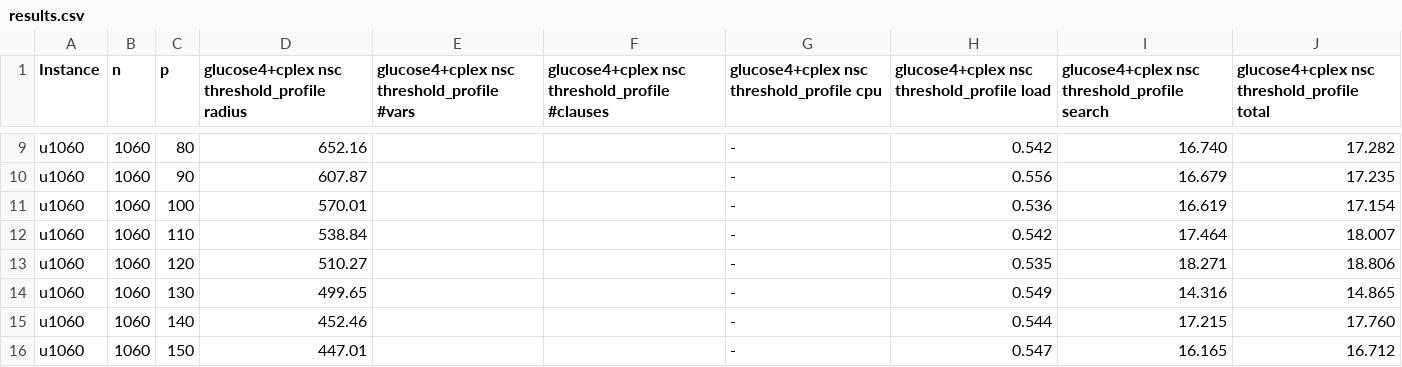
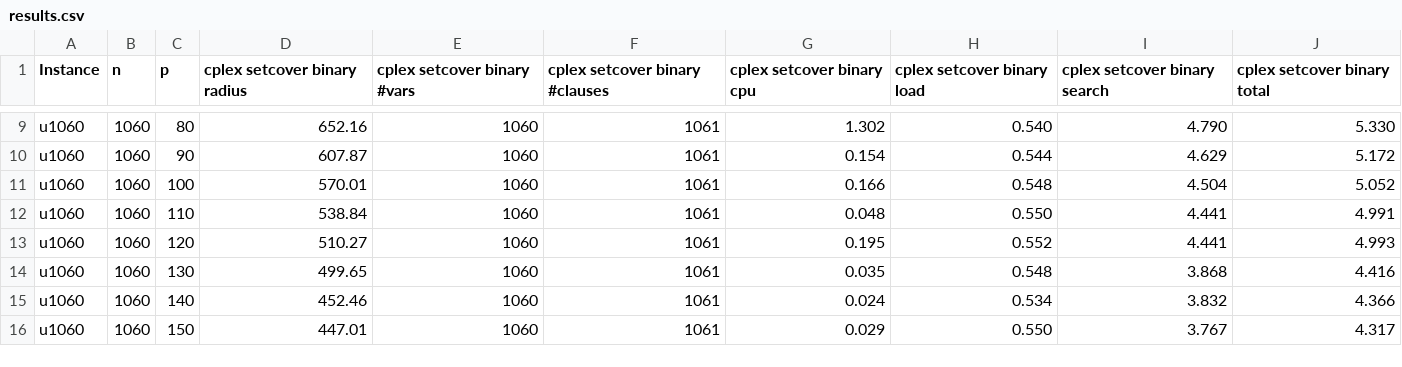
Before and after one commit to djnhngocduc/P-Center, a CSV file: results/results/results.csv, drawn as a sheet; only a part is shown, gaps mark what is left out; the diff covers the shown part only; the diff names each change by its address in the sheet, - before the commit and + after, or states it on an @@ line.

Commit message:
results cplex and hybrid with new core in u1817

```diff
--- a/results/results/results.csv
+++ b/results/results/results.csv
-D1: glucose4+cplex nsc threshold_profile radius
+D1: cplex setcover binary radius
-E1: glucose4+cplex nsc threshold_profile #vars
+E1: cplex setcover binary #vars
-F1: glucose4+cplex nsc threshold_profile #clauses
+F1: cplex setcover binary #clauses
-G1: glucose4+cplex nsc threshold_profile cpu
+G1: cplex setcover binary cpu
-H1: glucose4+cplex nsc threshold_profile load
+H1: cplex setcover binary load
-I1: glucose4+cplex nsc threshold_profile search
+I1: cplex setcover binary search
-J1: glucose4+cplex nsc threshold_profile total
+J1: cplex setcover binary total
-E9:E16 (cplex setcover binary #vars): (empty)
+E9:E16 (cplex setcover binary #vars): 1060
-F9:F16 (cplex setcover binary #clauses): (empty)
+F9:F16 (cplex setcover binary #clauses): 1061
-G9 (cplex setcover binary cpu): -
+G9 (cplex setcover binary cpu): 1.302
-H9 (cplex setcover binary load): 0.542
+H9 (cplex setcover binary load): 0.540
-I9 (cplex setcover binary search): 16.740
+I9 (cplex setcover binary search): 4.790
-J9 (cplex setcover binary total): 17.282
+J9 (cplex setcover binary total): 5.330
-G10 (cplex setcover binary cpu): -
+G10 (cplex setcover binary cpu): 0.154
-H10 (cplex setcover binary load): 0.556
+H10 (cplex setcover binary load): 0.544
-I10 (cplex setcover binary search): 16.679
+I10 (cplex setcover binary search): 4.629
-J10 (cplex setcover binary total): 17.235
+J10 (cplex setcover binary total): 5.172
-G11 (cplex setcover binary cpu): -
+G11 (cplex setcover binary cpu): 0.166
-H11 (cplex setcover binary load): 0.536
+H11 (cplex setcover binary load): 0.548
-I11 (cplex setcover binary search): 16.619
+I11 (cplex setcover binary search): 4.504
-J11 (cplex setcover binary total): 17.154
+J11 (cplex setcover binary total): 5.052
-G12 (cplex setcover binary cpu): -
+G12 (cplex setcover binary cpu): 0.048
-H12 (cplex setcover binary load): 0.542
+H12 (cplex setcover binary load): 0.550
-I12 (cplex setcover binary search): 17.464
+I12 (cplex setcover binary search): 4.441
-J12 (cplex setcover binary total): 18.007
+J12 (cplex setcover binary total): 4.991
-G13 (cplex setcover binary cpu): -
+G13 (cplex setcover binary cpu): 0.195
-H13 (cplex setcover binary load): 0.535
+H13 (cplex setcover binary load): 0.552
-I13 (cplex setcover binary search): 18.271
+I13 (cplex setcover binary search): 4.441
-J13 (cplex setcover binary total): 18.806
+J13 (cplex setcover binary total): 4.993
-G14 (cplex setcover binary cpu): -
+G14 (cplex setcover binary cpu): 0.035
-H14 (cplex setcover binary load): 0.549
+H14 (cplex setcover binary load): 0.548
-I14 (cplex setcover binary search): 14.316
+I14 (cplex setcover binary search): 3.868
-J14 (cplex setcover binary total): 14.865
+J14 (cplex setcover binary total): 4.416
-G15 (cplex setcover binary cpu): -
+G15 (cplex setcover binary cpu): 0.024
-H15 (cplex setcover binary load): 0.544
+H15 (cplex setcover binary load): 0.534
-I15 (cplex setcover binary search): 17.215
+I15 (cplex setcover binary search): 3.832
-J15 (cplex setcover binary total): 17.760
+J15 (cplex setcover binary total): 4.366
-G16 (cplex setcover binary cpu): -
+G16 (cplex setcover binary cpu): 0.029
-H16 (cplex setcover binary load): 0.547
+H16 (cplex setcover binary load): 0.550
-I16 (cplex setcover binary search): 16.165
+I16 (cplex setcover binary search): 3.767
-J16 (cplex setcover binary total): 16.712
+J16 (cplex setcover binary total): 4.317
```
Also changed, not shown: 1 added row, 1 removed row and 43 edited cells elsewhere in this file, 3 other files.
